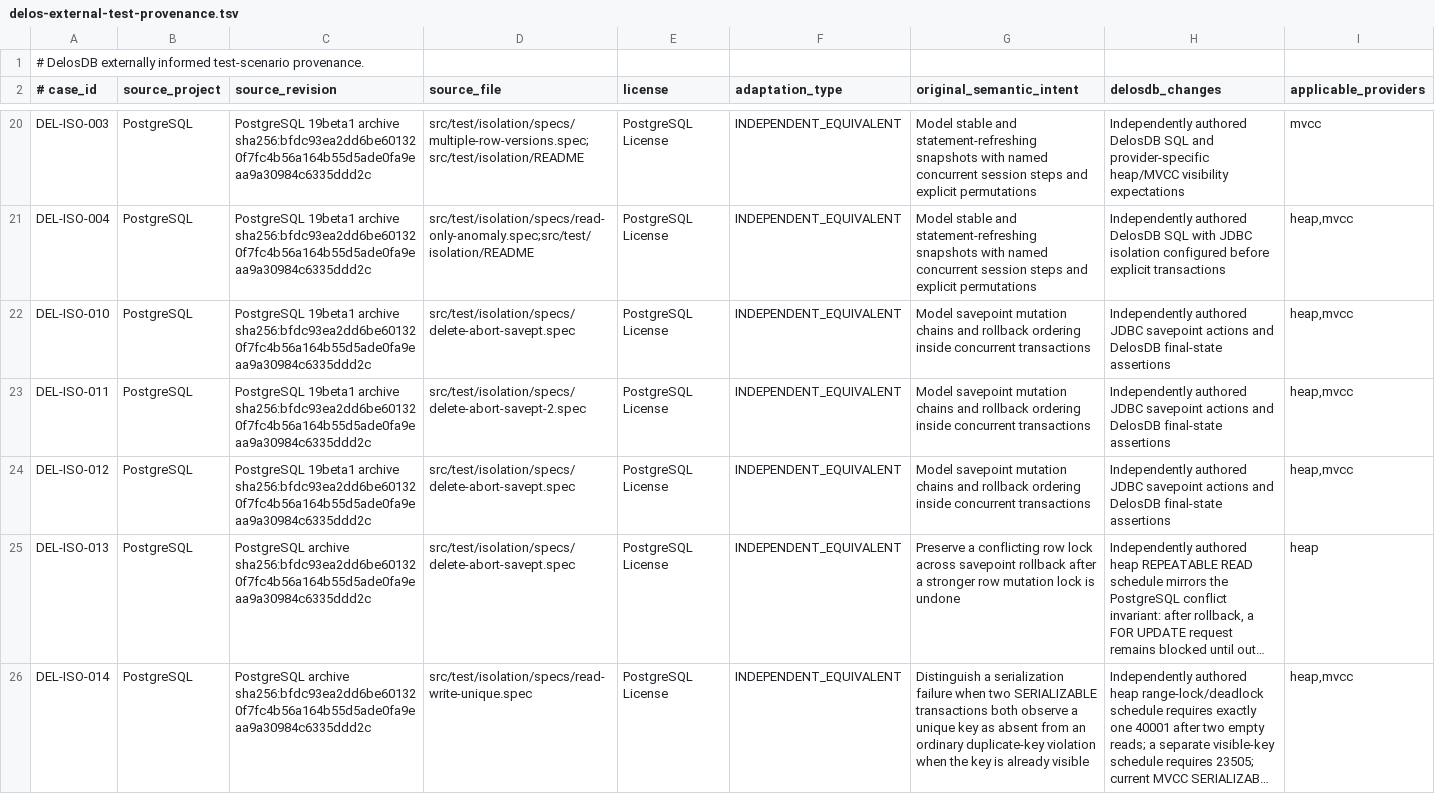
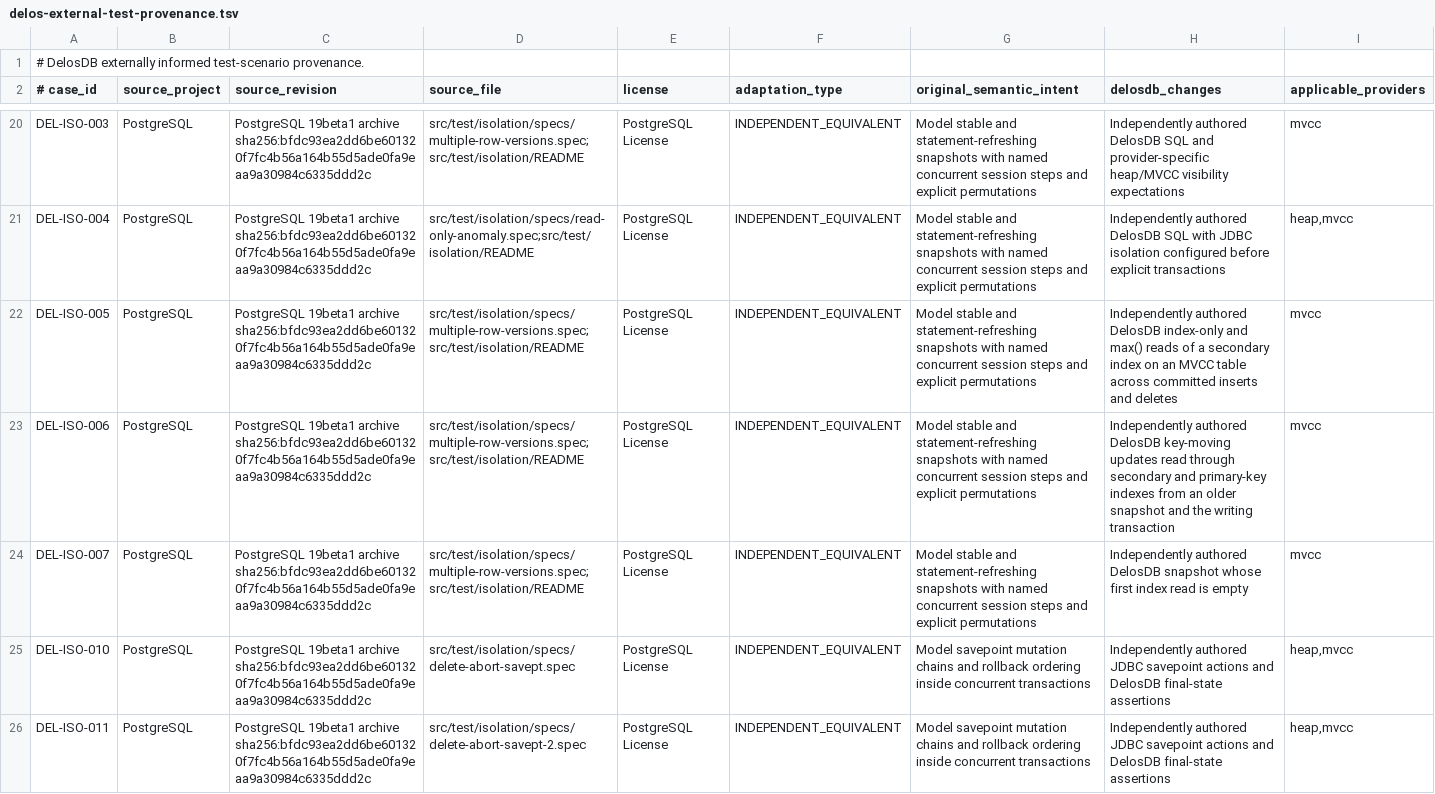
Before and after one commit to ggeorg/delosdb, a TSV file: gradle/testing/delos-external-test-provenance.tsv, drawn as a sheet; only a part is shown, gaps mark what is left out; the shorter side is filled out with more unchanged rows; long unchanged cells end in …; the diff names each change by its address in the sheet, - before the commit and + after, or states it on an @@ line.

```diff
--- a/gradle/testing/delos-external-test-provenance.tsv
+++ b/gradle/testing/delos-external-test-provenance.tsv
+row 22: DEL-ISO-005 | PostgreSQL | PostgreSQL 19beta1 archive sha256:bfdc93ea2dd6be601320f7fc4b56a164b55d5ade0fa9eaa9a30984c6335ddd2c | src/test/isolation/specs/multiple-row-versions.spec;src/test/isolation/README | PostgreSQL License | INDEPENDENT_EQUIVALENT | Model stable and statement-refreshing snapshots with named concurrent session steps and explicit permutations | Independently authored DelosDB index-only and max() reads of a secondary index on an MVCC table across committed inserts and deletes | mvcc
+row 23: DEL-ISO-006 | PostgreSQL | PostgreSQL 19beta1 archive sha256:bfdc93ea2dd6be601320f7fc4b56a164b55d5ade0fa9eaa9a30984c6335ddd2c | src/test/isolation/specs/multiple-row-versions.spec;src/test/isolation/README | PostgreSQL License | INDEPENDENT_EQUIVALENT | Model stable and statement-refreshing snapshots with named concurrent session steps and explicit permutations | Independently authored DelosDB key-moving updates read through secondary and primary-key indexes from an older snapshot and the writing transaction | mvcc
+row 24: DEL-ISO-007 | PostgreSQL | PostgreSQL 19beta1 archive sha256:bfdc93ea2dd6be601320f7fc4b56a164b55d5ade0fa9eaa9a30984c6335ddd2c | src/test/isolation/specs/multiple-row-versions.spec;src/test/isolation/README | PostgreSQL License | INDEPENDENT_EQUIVALENT | Model stable and statement-refreshing snapshots with named concurrent session steps and explicit permutations | Independently authored DelosDB snapshot whose first index read is empty | mvcc
```
Also changed, not shown: gradle/compatibility/derby-10.17.1.0-unmodified-production-baseline.tsv, gradle/testing/delos-isolation-specifications.tsv, 35 other files.
